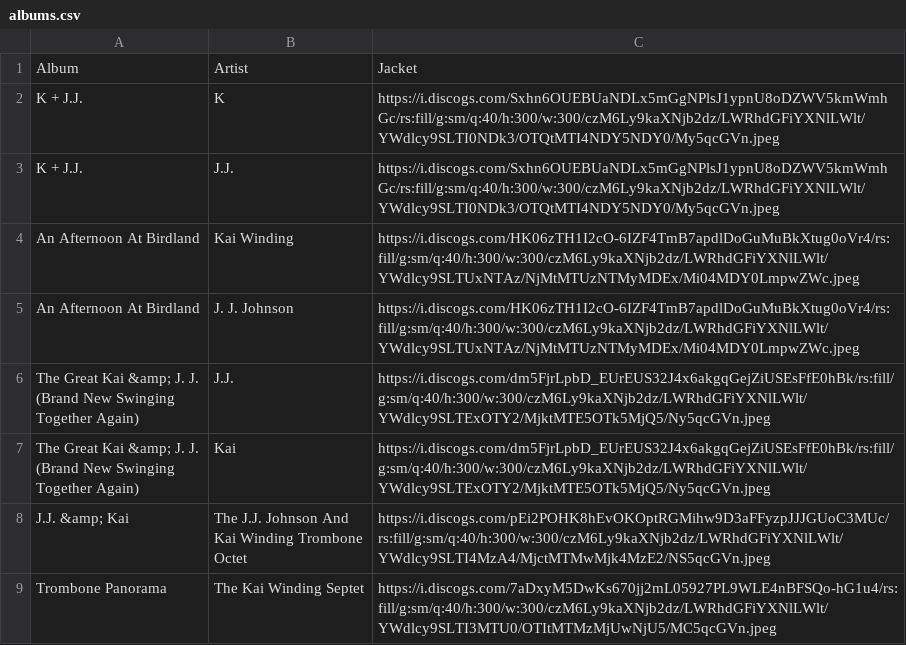
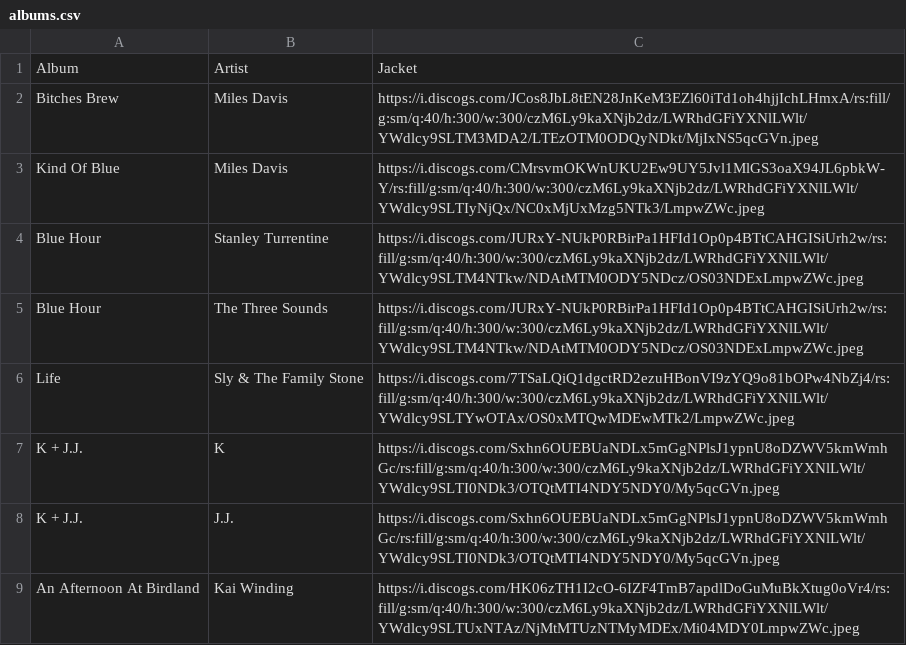
Before and after one commit to jacobmgreer/Media-Consumption, a CSV file: datasets/albums.csv, drawn as a sheet; only a part is shown; the shorter side is filled out with more unchanged rows.

```diff
--- a/datasets/albums.csv
+++ b/datasets/albums.csv
@@ -1,2 +1,7 @@
 "Album","Artist","Jacket"
+"Bitches Brew","Miles Davis","https://i.discogs.com/JCos8JbL8tEN28JnKeM3EZl60iTd1oh4hjjIchLHmxA/rs:fill/g:sm/q:40/h:300/w:300/czM6Ly9kaXNjb2dz/LWRhdGFiYXNlLWlt/YWdlcy9SLTM3MDA2/LTEzOTM0ODQyNDkt/MjIxNS5qcGVn.jpeg"
+"Kind Of Blue","Miles Davis","https://i.discogs.com/CMrsvmOKWnUKU2Ew9UY5Jvl1MlGS3oaX94JL6pbkW-Y/rs:fill/g:sm/q:40/h:300/w:300/czM6Ly9kaXNjb2dz/LWRhdGFiYXNlLWlt/YWdlcy9SLTIyNjQx/NC0xMjUxMzg5NTk3/LmpwZWc.jpeg"
+"Blue Hour","Stanley Turrentine","https://i.discogs.com/JURxY-NUkP0RBirPa1HFId1Op0p4BTtCAHGISiUrh2w/rs:fill/g:sm/q:40/h:300/w:300/czM6Ly9kaXNjb2dz/LWRhdGFiYXNlLWlt/YWdlcy9SLTM4NTkw/NDAtMTM0ODY5NDcz/OS03NDExLmpwZWc.jpeg"
+"Blue Hour","The Three Sounds","https://i.discogs.com/JURxY-NUkP0RBirPa1HFId1Op0p4BTtCAHGISiUrh2w/rs:fill/g:sm/q:40/h:300/w:300/czM6Ly9kaXNjb2dz/LWRhdGFiYXNlLWlt/YWdlcy9SLTM4NTkw/NDAtMTM0ODY5NDcz/OS03NDExLmpwZWc.jpeg"
+"Life","Sly & The Family Stone","https://i.discogs.com/7TSaLQiQ1dgctRD2ezuHBonVI9zYQ9o81bOPw4NbZj4/rs:fill/g:sm/q:40/h:300/w:300/czM6Ly9kaXNjb2dz/LWRhdGFiYXNlLWlt/YWdlcy9SLTYwOTAx/OS0xMTQwMDEwMTk2/LmpwZWc.jpeg"
 "K + J.J.","K","https://i.discogs.com/Sxhn6OUEBUaNDLx5mGgNPlsJ1ypnU8oDZWV5kmWmhGc/rs:fill/g:sm/q:40/h:300/w:300/czM6Ly9kaXNjb2dz/LWRhdGFiYXNlLWlt/YWdlcy9SLTI0NDk3/OTQtMTI4NDY5NDY0/My5qcGVn.jpeg"
```
Also changed, not shown: datasets/NYT1000/NYT1000Data.csv, datasets/NYT1000/NYT1000Summary.csv, 2 other files.
